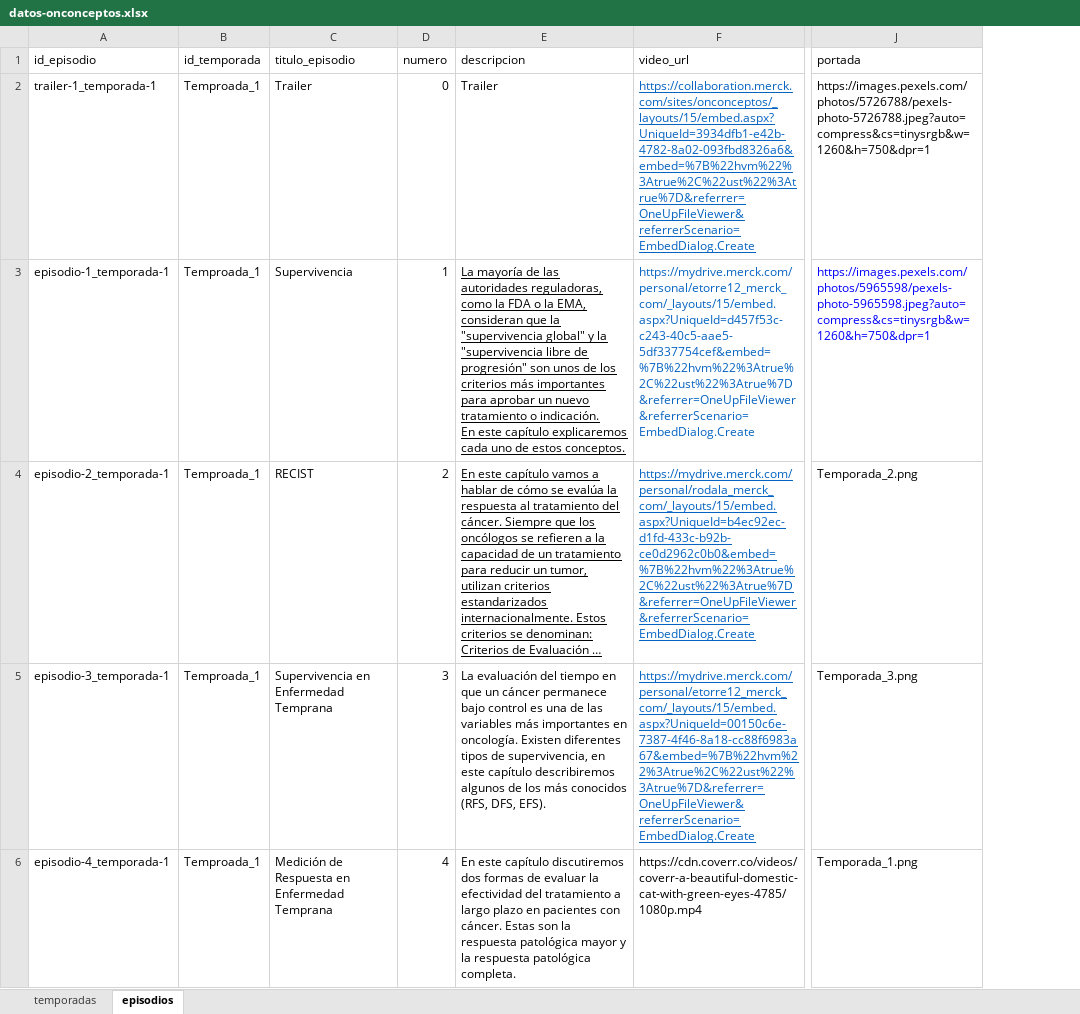
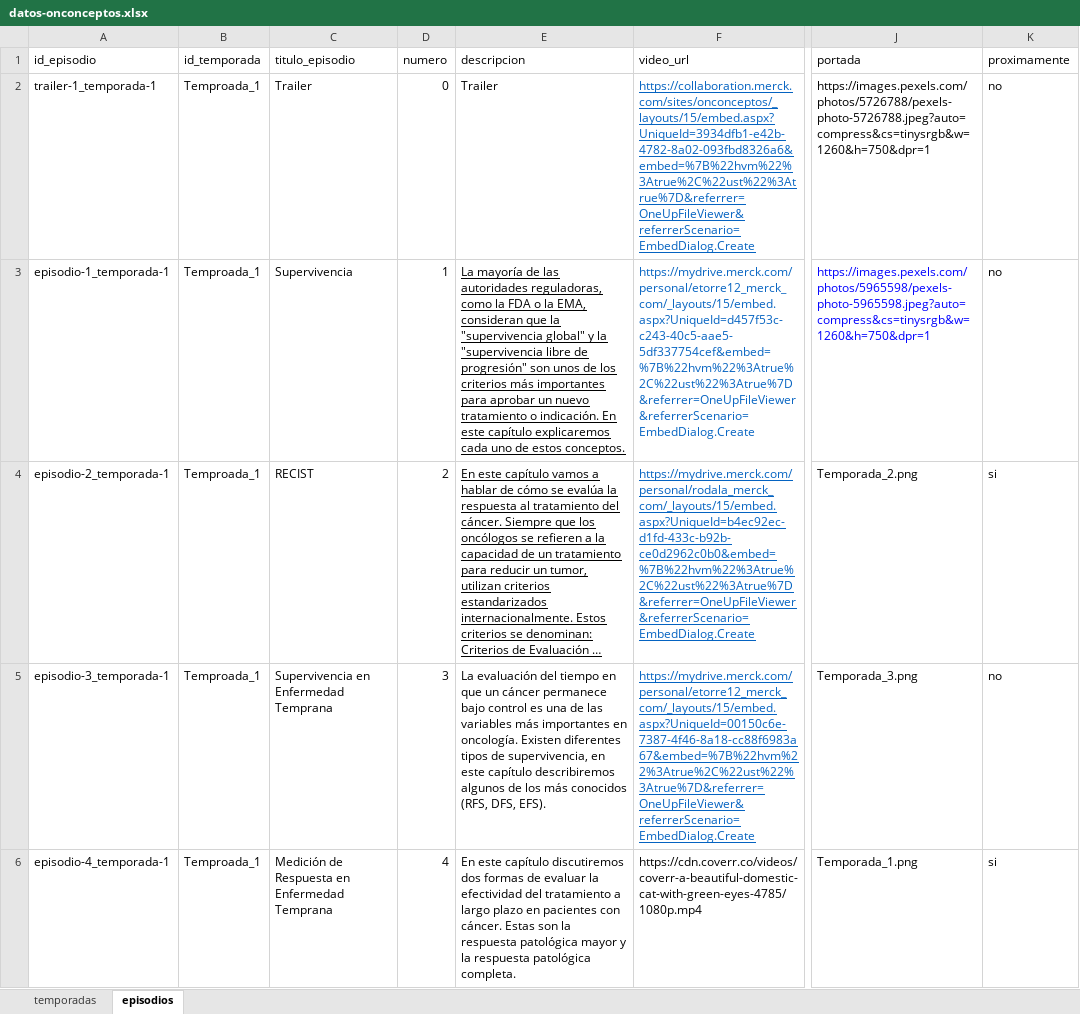
Before and after one commit to Angellomon/onco-ceptos, an Excel workbook: public/datos-onconceptos.xlsx, sheet episodios, drawn as a sheet; only a part is shown, gaps mark what is left out; long unchanged cells end in …; values as stored, in another font and other column widths than the file's, no borders; the diff names each change by its address in the sheet, - before the commit and + after, or states it on an @@ line.

Commit message:
chore: update dummy database

```diff
--- a/public/datos-onconceptos.xlsx (sheet episodios)
+++ b/public/datos-onconceptos.xlsx (sheet episodios)
+column K (proximamente), rows 2-6: no | no | si | no | si
-E3 (descripcion): …estos conceptos.
+E3 (descripcion): …estos conceptos.
```
